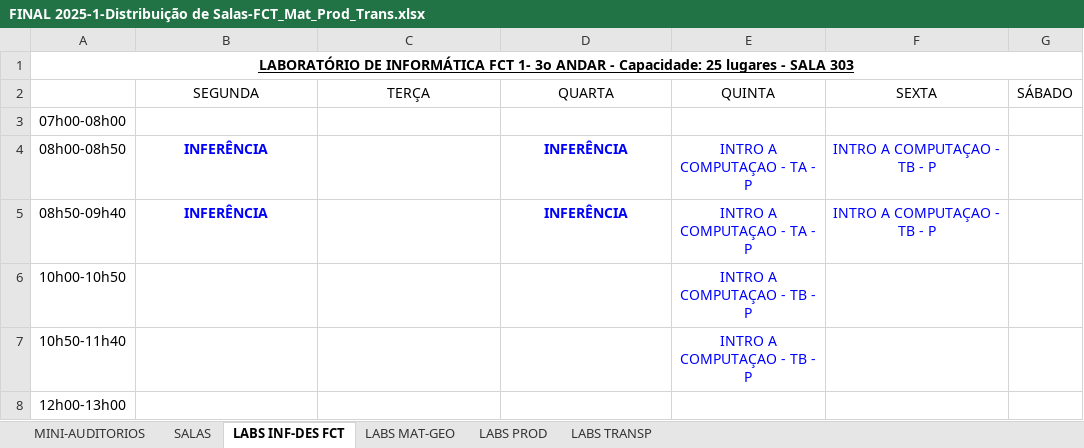
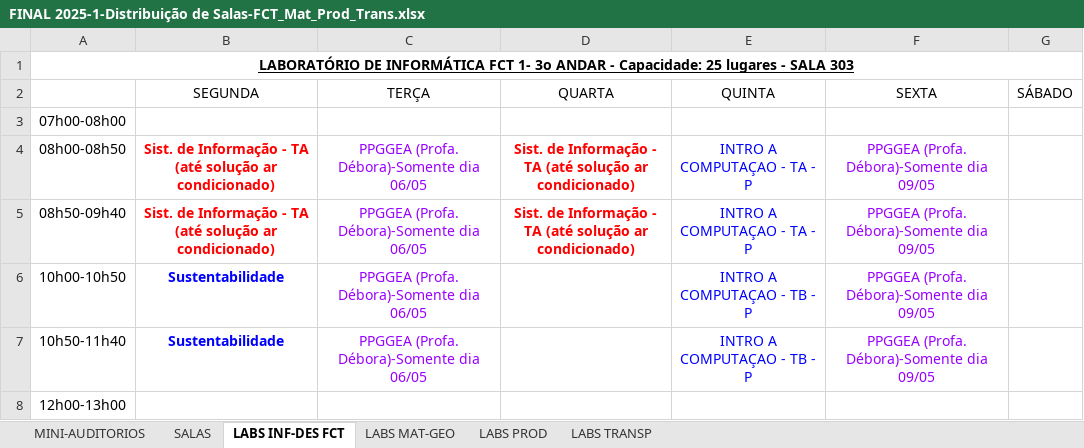
Before and after one commit to ti-fct/horariosFCT, an Excel workbook: utils/FINAL 2025-1-Distribuição de Salas-FCT_Mat_Prod_Trans.xlsx, sheet LABS INF-DES FCT, drawn as a sheet; only a part is shown; values as stored, in another font and other column widths than the file's, no borders; charts and pictures not drawn; the diff covers the shown part only; the diff names each change by its address in the sheet, - before the commit and + after, or states it on an @@ line.

```diff
--- a/utils/FINAL 2025-1-Distribuição de Salas-FCT_Mat_Prod_Trans.xlsx (sheet LABS INF-DES FCT)
+++ b/utils/FINAL 2025-1-Distribuição de Salas-FCT_Mat_Prod_Trans.xlsx (sheet LABS INF-DES FCT)
-B4:B5: INFERÊNCIA
+B4:B5: Sist. de Informação - TA (até solução ar condicionado)
-B4:B5 text colour: #0000FF
+B4:B5 text colour: #FF0000
-C4:C7: (empty)
+C4:C7: PPGGEA (Profa. Débora)-Somente dia 06/05
-D4:D5: INFERÊNCIA
+D4:D5: Sist. de Informação - TA (até solução ar condicionado)
-D4:D5 text colour: #0000FF
+D4:D5 text colour: #FF0000
-F4:F5: INTRO A COMPUTAÇAO - TB - P
+F4:F5: PPGGEA (Profa. Débora)-Somente dia 09/05
-F4:F5 text colour: #0000FF
+F4:F5 text colour: #9900FF
-B6:B7: (empty)
+B6:B7: Sustentabilidade
-F6:F7: (empty)
+F6:F7: PPGGEA (Profa. Débora)-Somente dia 09/05
```
Also changed, not shown: 26 edited cells and cell formats elsewhere in this sheet, sheet MINI-AUDITORIOS, sheet SALAS, sheet LABS PROD, 11 other files.
